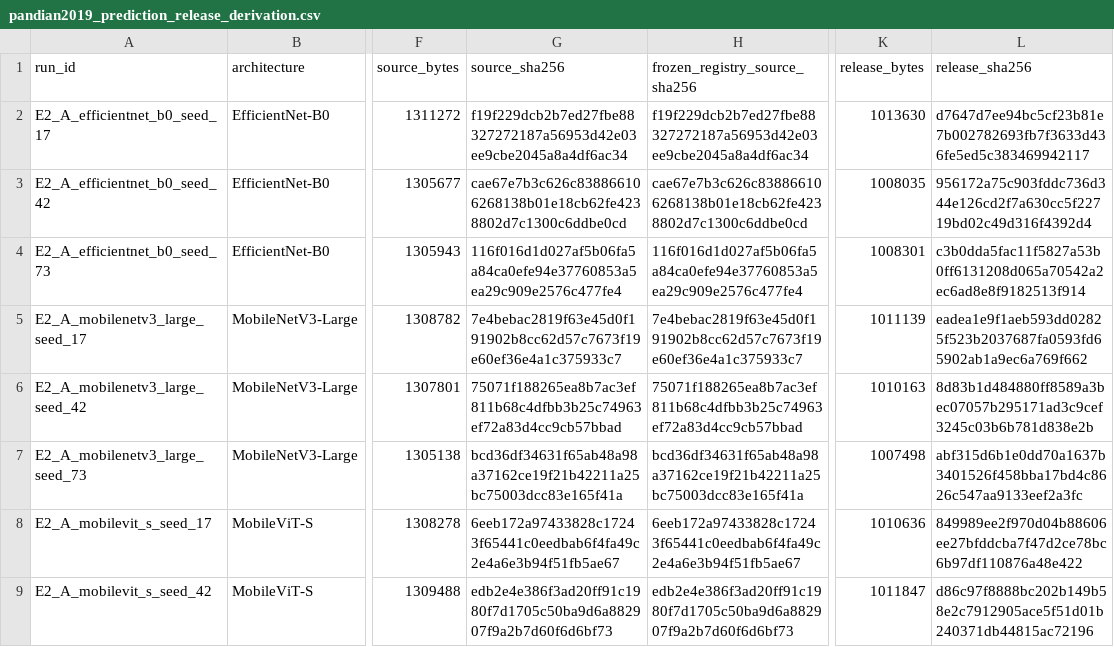
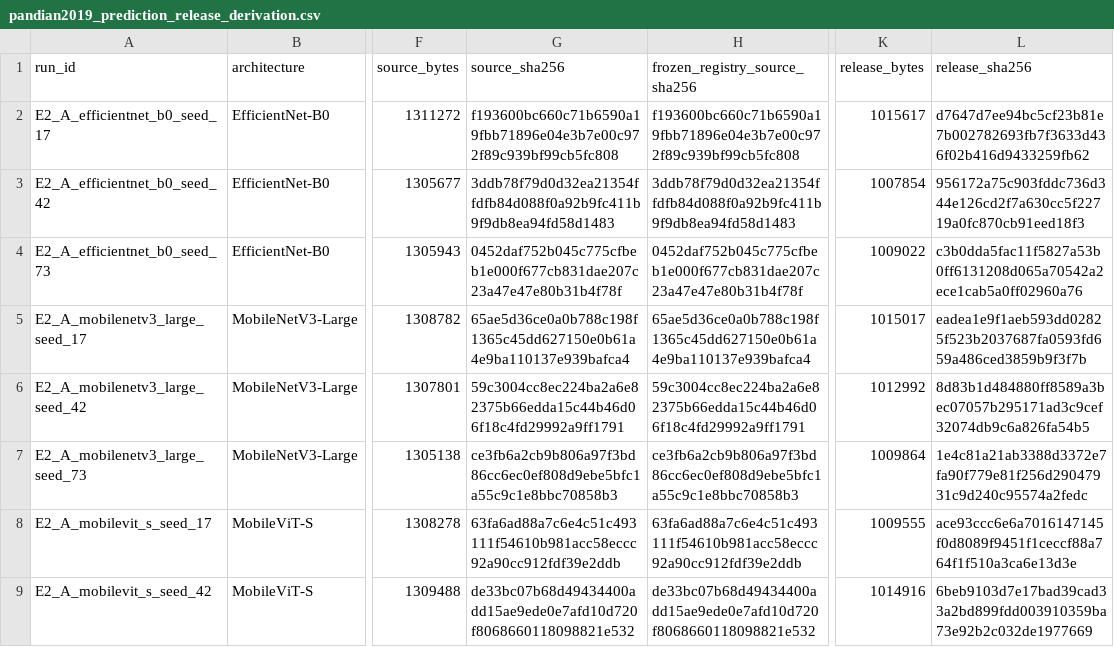
Before and after one commit to Julians30/maize-class-source-domain-shift, a CSV file: manifests/pandian2019_prediction_release_derivation.csv, drawn as a sheet; only a part is shown, gaps mark what is left out; the diff covers the shown part only; the diff names each change by its address in the sheet, - before the commit and + after, or states it on an @@ line.

Commit message:
Correct Pandian2019 derivation manifest from audited release files

```diff
--- a/manifests/pandian2019_prediction_release_derivation.csv
+++ b/manifests/pandian2019_prediction_release_derivation.csv
-G2 (source_sha256): f19f229dcb2b7ed27fbe88327272187a56953d42e03ee9cbe2045a8a4df6ac34
+G2 (source_sha256): f193600bc660c71b6590a19fbb71896e04e3b7e00c972f89c939bf99cb5fc808
-H2 (frozen_registry_source_sha256): f19f229dcb2b7ed27fbe88327272187a56953d42e03ee9cbe2045a8a4df6ac34
+H2 (frozen_registry_source_sha256): f193600bc660c71b6590a19fbb71896e04e3b7e00c972f89c939bf99cb5fc808
-K2 (release_bytes): 1013630
+K2 (release_bytes): 1015617
-L2 (release_sha256): d7647d7ee94bc5cf23b81e7b002782693fb7f3633d436fe5ed5c383469942117
+L2 (release_sha256): d7647d7ee94bc5cf23b81e7b002782693fb7f3633d436f02b416d9433259fb62
-G3 (source_sha256): cae67e7b3c626c838866106268138b01e18cb62fe4238802d7c1300c6ddbe0cd
+G3 (source_sha256): 3ddb78f79d0d32ea21354ffdfb84d088f0a92b9fc411b9f9db8ea94fd58d1483
-H3 (frozen_registry_source_sha256): cae67e7b3c626c838866106268138b01e18cb62fe4238802d7c1300c6ddbe0cd
+H3 (frozen_registry_source_sha256): 3ddb78f79d0d32ea21354ffdfb84d088f0a92b9fc411b9f9db8ea94fd58d1483
-K3 (release_bytes): 1008035
+K3 (release_bytes): 1007854
-L3 (release_sha256): 956172a75c903fddc736d344e126cd2f7a630cc5f22719bd02c49d316f4392d4
+L3 (release_sha256): 956172a75c903fddc736d344e126cd2f7a630cc5f22719a0fc870cb91eed18f3
-G4 (source_sha256): 116f016d1d027af5b06fa5a84ca0efe94e37760853a5ea29c909e2576c477fe4
+G4 (source_sha256): 0452daf752b045c775cfbeb1e000f677cb831dae207c23a47e47e80b31b4f78f
-H4 (frozen_registry_source_sha256): 116f016d1d027af5b06fa5a84ca0efe94e37760853a5ea29c909e2576c477fe4
+H4 (frozen_registry_source_sha256): 0452daf752b045c775cfbeb1e000f677cb831dae207c23a47e47e80b31b4f78f
-K4 (release_bytes): 1008301
+K4 (release_bytes): 1009022
-L4 (release_sha256): c3b0dda5fac11f5827a53b0ff6131208d065a70542a2ec6ad8e8f9182513f914
+L4 (release_sha256): c3b0dda5fac11f5827a53b0ff6131208d065a70542a2ece1cab5a0ff02960a76
-G5 (source_sha256): 7e4bebac2819f63e45d0f191902b8cc62d57c7673f19e60ef36e4a1c375933c7
+G5 (source_sha256): 65ae5d36ce0a0b788c198f1365c45dd627150e0b61a4e9ba110137e939bafca4
-H5 (frozen_registry_source_sha256): 7e4bebac2819f63e45d0f191902b8cc62d57c7673f19e60ef36e4a1c375933c7
+H5 (frozen_registry_source_sha256): 65ae5d36ce0a0b788c198f1365c45dd627150e0b61a4e9ba110137e939bafca4
-K5 (release_bytes): 1011139
+K5 (release_bytes): 1015017
-L5 (release_sha256): eadea1e9f1aeb593dd02825f523b2037687fa0593fd65902ab1a9ec6a769f662
+L5 (release_sha256): eadea1e9f1aeb593dd02825f523b2037687fa0593fd659a486ced3859b9f3f7b
-G6 (source_sha256): 75071f188265ea8b7ac3ef811b68c4dfbb3b25c74963ef72a83d4cc9cb57bbad
+G6 (source_sha256): 59c3004cc8ec224ba2a6e82375b66edda15c44b46d06f18c4fd29992a9ff1791
-H6 (frozen_registry_source_sha256): 75071f188265ea8b7ac3ef811b68c4dfbb3b25c74963ef72a83d4cc9cb57bbad
+H6 (frozen_registry_source_sha256): 59c3004cc8ec224ba2a6e82375b66edda15c44b46d06f18c4fd29992a9ff1791
-K6 (release_bytes): 1010163
+K6 (release_bytes): 1012992
-L6 (release_sha256): 8d83b1d484880ff8589a3bec07057b295171ad3c9cef3245c03b6b781d838e2b
+L6 (release_sha256): 8d83b1d484880ff8589a3bec07057b295171ad3c9cef32074db9c6a826fa54b5
-G7 (source_sha256): bcd36df34631f65ab48a98a37162ce19f21b42211a25bc75003dcc83e165f41a
+G7 (source_sha256): ce3fb6a2cb9b806a97f3bd86cc6ec0ef808d9ebe5bfc1a55c9c1e8bbc70858b3
-H7 (frozen_registry_source_sha256): bcd36df34631f65ab48a98a37162ce19f21b42211a25bc75003dcc83e165f41a
+H7 (frozen_registry_source_sha256): ce3fb6a2cb9b806a97f3bd86cc6ec0ef808d9ebe5bfc1a55c9c1e8bbc70858b3
-K7 (release_bytes): 1007498
+K7 (release_bytes): 1009864
-L7 (release_sha256): abf315d6b1e0dd70a1637b3401526f458bba17bd4c8626c547aa9133eef2a3fc
+L7 (release_sha256): 1e4c81a21ab3388d3372e7fa90f779e81f256d29047931c9d240c95574a2fedc
-G8 (source_sha256): 6eeb172a97433828c17243f65441c0eedbab6f4fa49c2e4a6e3b94f51fb5ae67
+G8 (source_sha256): 63fa6ad88a7c6e4c51c493111f54610b981acc58eccc92a90cc912fdf39e2ddb
-H8 (frozen_registry_source_sha256): 6eeb172a97433828c17243f65441c0eedbab6f4fa49c2e4a6e3b94f51fb5ae67
+H8 (frozen_registry_source_sha256): 63fa6ad88a7c6e4c51c493111f54610b981acc58eccc92a90cc912fdf39e2ddb
-K8 (release_bytes): 1010636
+K8 (release_bytes): 1009555
-L8 (release_sha256): 849989ee2f970d04b88606ee27bfddcba7f47d2ce78bc6b97df110876a48e422
+L8 (release_sha256): ace93ccc6e6a7016147145f0d8089f9451f1ceccf88a764f1f510a3ca6e13d3e
-G9 (source_sha256): edb2e4e386f3ad20ff91c1980f7d1705c50ba9d6a882907f9a2b7d60f6d6bf73
+G9 (source_sha256): de33bc07b68d49434400add15ae9ede0e7afd10d720f8068660118098821e532
-H9 (frozen_registry_source_sha256): edb2e4e386f3ad20ff91c1980f7d1705c50ba9d6a882907f9a2b7d60f6d6bf73
+H9 (frozen_registry_source_sha256): de33bc07b68d49434400add15ae9ede0e7afd10d720f8068660118098821e532
-K9 (release_bytes): 1011847
+K9 (release_bytes): 1014916
-L9 (release_sha256): d86c97f8888bc202b149b58e2c7912905ace5f51d01b240371db44815ac72196
+L9 (release_sha256): 6beb9103d7e17bad39cad33a2bd899fdd003910359ba73e92b2c032de1977669
```
Also changed, not shown: 40 edited cells elsewhere in this file.
